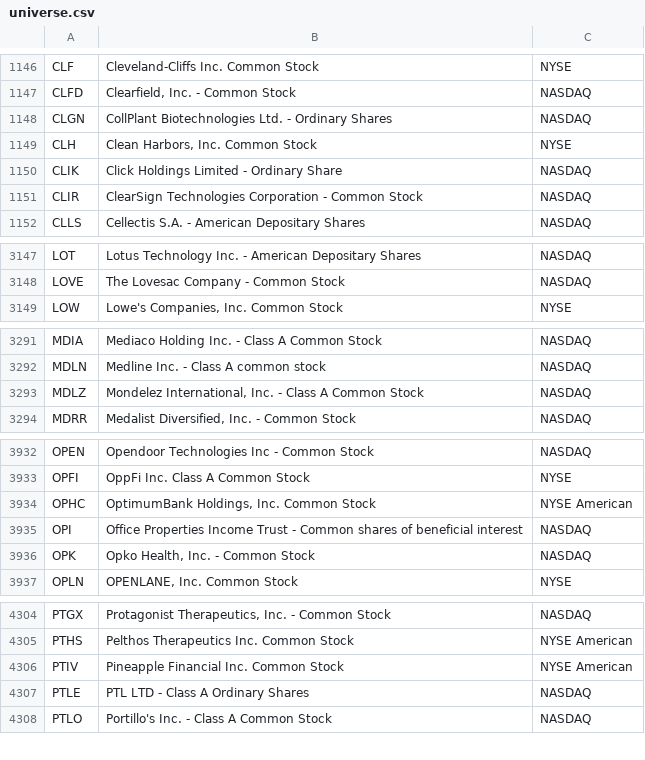
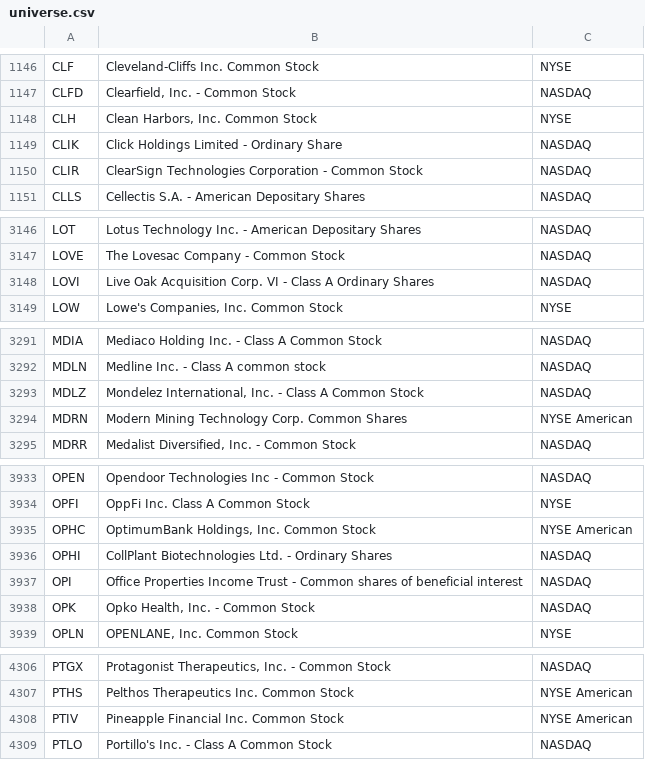
Before and after one commit to hakimrem23/screen-the-hell-out, a CSV file: data/universe.csv, drawn as a sheet; only a part is shown, gaps mark what is left out; removed rows and columns are numbered as before the commit, all else as after; the diff covers the shown part only; the diff names each change by its address in the sheet, - before the commit and + after, or states it on an @@ line.

```diff
--- a/data/universe.csv
+++ b/data/universe.csv
-row 1148: CLGN | CollPlant Biotechnologies Ltd. - Ordinary Shares | NASDAQ
+row 3148: LOVI | Live Oak Acquisition Corp. VI - Class A Ordinary Shares | NASDAQ
+row 3294: MDRN | Modern Mining Technology Corp. Common Shares | NYSE American
+row 3936: OPHI | CollPlant Biotechnologies Ltd. - Ordinary Shares | NASDAQ
-row 4307: PTLE | PTL LTD - Class A Ordinary Shares | NASDAQ
```
Also changed, not shown: 3 added rows and 2 edited cells elsewhere in this file, 2 other files.
